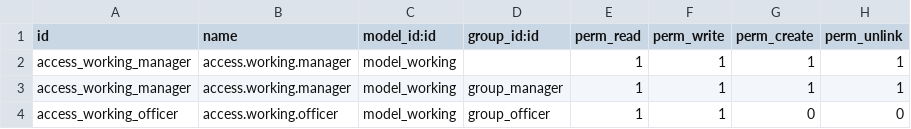
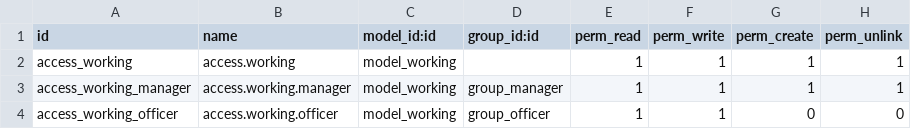
Before and after one commit to Nqvinh04/odoo.sh, a CSV file: om_field_service/security/ir.model.access.csv, drawn as a sheet.

Commit message:
fix security

```diff
--- a/om_field_service/security/ir.model.access.csv
+++ b/om_field_service/security/ir.model.access.csv
@@ -1,3 +1,3 @@
 id,name,model_id:id,group_id:id,perm_read,perm_write,perm_create,perm_unlink
-access_working_manager,access.working.manager,model_working,,1,1,1,1
+access_working,access.working,model_working,,1,1,1,1
 access_working_manager,access.working.manager,model_working,group_manager,1,1,1,1
```
